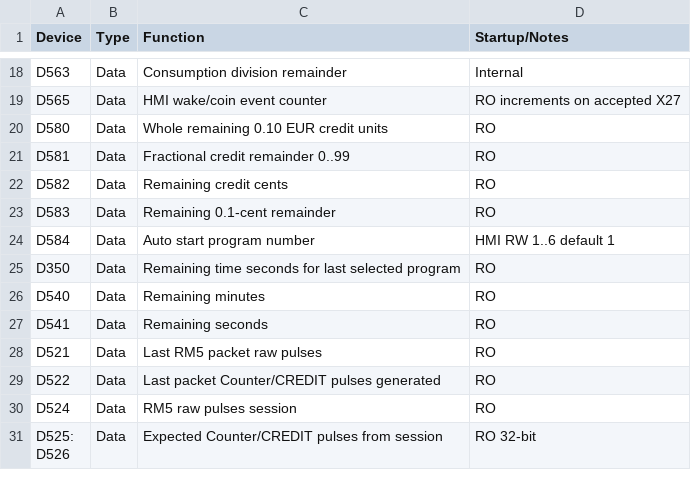
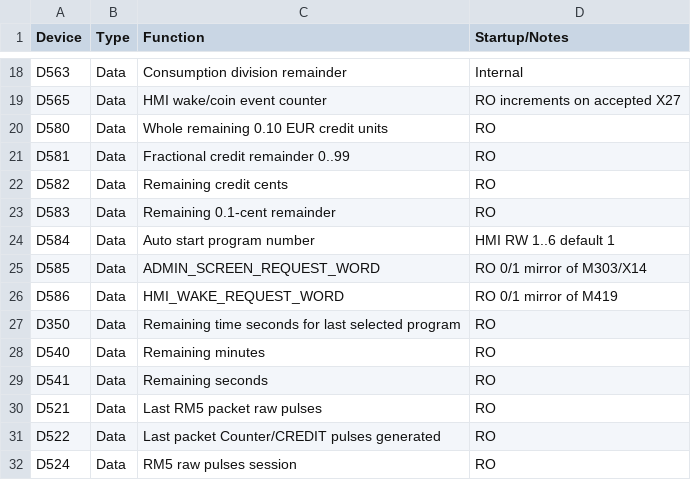
Before and after one commit to RobertRupa/PLC_HMI_PITSTART, a CSV file: plc/DEVICE_MAP.csv, drawn as a sheet; only a part is shown, gaps mark what is left out; the shorter side is filled out with more unchanged rows.

Commit message:
Add D585/D586 to device map

```diff
--- a/plc/DEVICE_MAP.csv
+++ b/plc/DEVICE_MAP.csv
@@ -24,2 +24,4 @@ D583,Data,Remaining 0.1-cent remainder,RO
 D584,Data,Auto start program number,HMI RW 1..6 default 1
+D585,Data,ADMIN_SCREEN_REQUEST_WORD,RO 0/1 mirror of M303/X14
+D586,Data,HMI_WAKE_REQUEST_WORD,RO 0/1 mirror of M419
 D350,Data,Remaining time seconds for last selected program,RO
```
